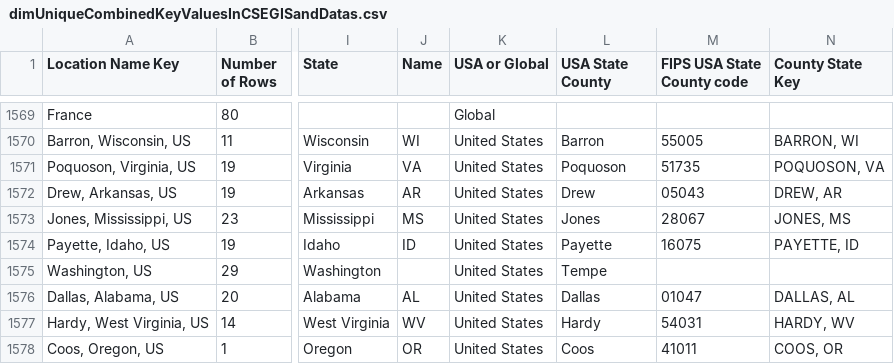
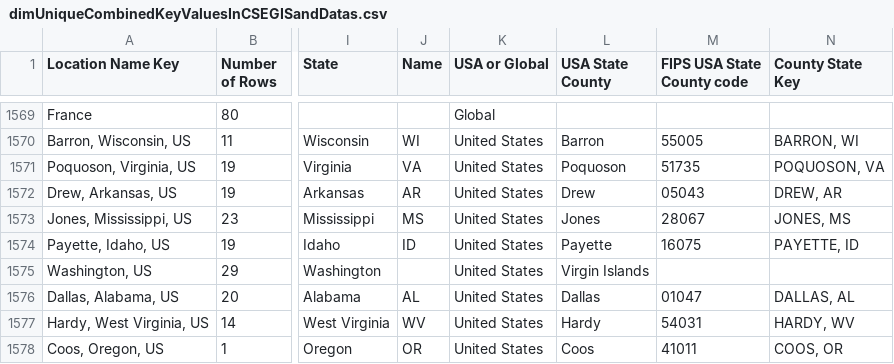
Before and after one commit to db-best-technologies/Covid-19-Power-BI, a CSV file: Data-Files/dimUniqueCombinedKeyValuesInCSEGISandDatas.csv, drawn as a sheet; only a part is shown, gaps mark what is left out; the diff covers the shown part only; the diff names each change by its address in the sheet, - before the commit and + after, or states it on an @@ line.

Commit message:
Add files via upload

```diff
--- a/Data-Files/dimUniqueCombinedKeyValuesInCSEGISandDatas.csv
+++ b/Data-Files/dimUniqueCombinedKeyValuesInCSEGISandDatas.csv
-L1575 (USA State County): Tempe
+L1575 (USA State County): Virgin Islands
```
Also changed, not shown: 1 added row, 1 removed row, 4 moved rows and 3 edited cells elsewhere in this file.
